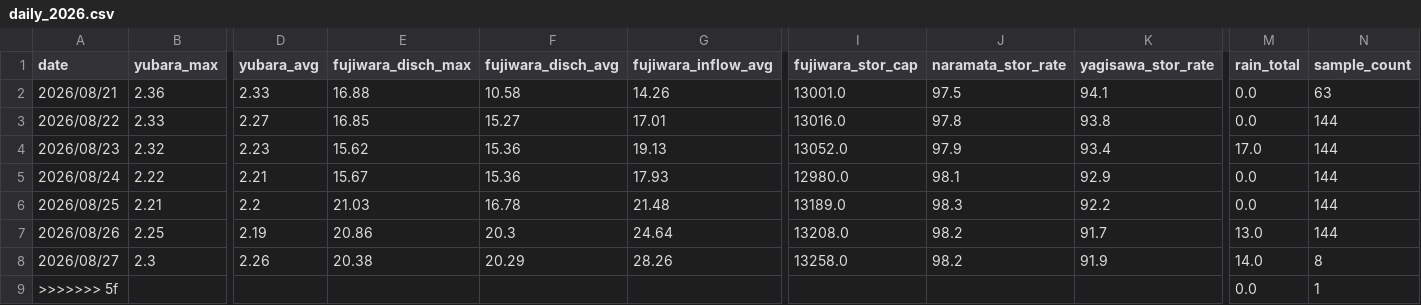
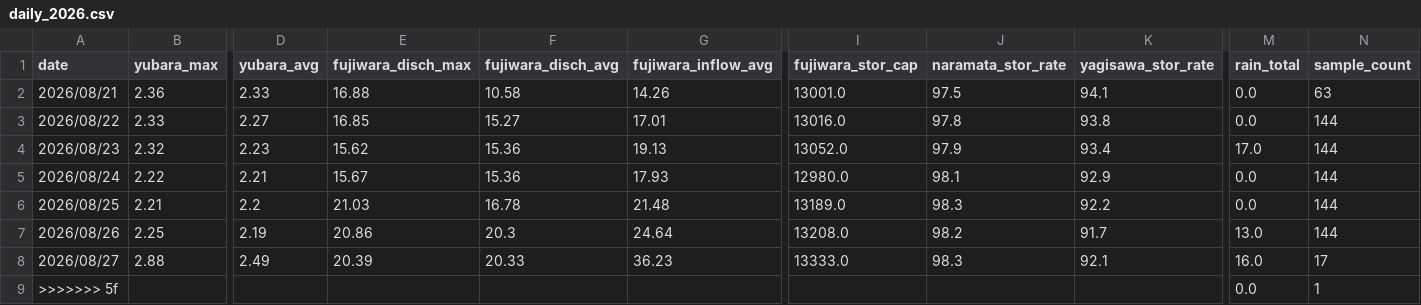
Before and after one commit to tetsucanyons-cell/tone-river-water, a CSV file: data/history/daily_2026.csv, drawn as a sheet; only a part is shown, gaps mark what is left out; the diff names each change by its address in the sheet, - before the commit and + after, or states it on an @@ line.

```diff
--- a/data/history/daily_2026.csv
+++ b/data/history/daily_2026.csv
-B8 (yubara_max): 2.3
+B8 (yubara_max): 2.88
-D8 (yubara_avg): 2.26
+D8 (yubara_avg): 2.49
-E8 (fujiwara_disch_max): 20.38
+E8 (fujiwara_disch_max): 20.39
-F8 (fujiwara_disch_avg): 20.29
+F8 (fujiwara_disch_avg): 20.33
-G8 (fujiwara_inflow_avg): 28.26
+G8 (fujiwara_inflow_avg): 36.23
-I8 (fujiwara_stor_cap): 13258.0
+I8 (fujiwara_stor_cap): 13333.0
-J8 (naramata_stor_rate): 98.2
+J8 (naramata_stor_rate): 98.3
-K8 (yagisawa_stor_rate): 91.9
+K8 (yagisawa_stor_rate): 92.1
-M8 (rain_total): 14.0
+M8 (rain_total): 16.0
-N8 (sample_count): 8
+N8 (sample_count): 17
```
Also changed, not shown: data/history/2026-08.csv, public/data/history/2026-08.csv, 5 other files.
